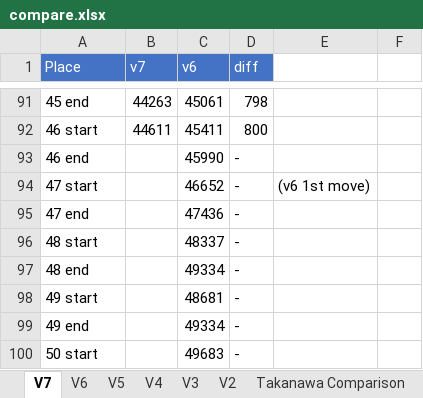
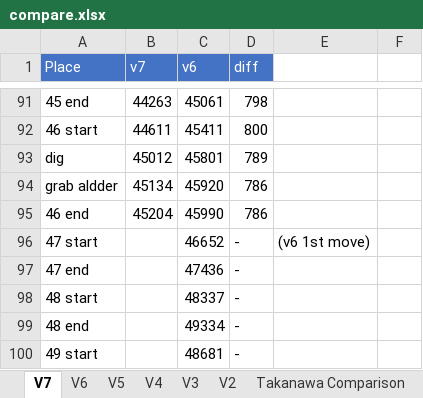
Before and after one commit to adelikat/tas, an Excel workbook: LodeRunner/compare.xlsx, sheet V7, drawn as a sheet; only a part is shown, gaps mark what is left out; the shorter side is filled out with more unchanged rows; values as stored, in another font and other column widths than the file's, no borders; addresses are those after the commit; the diff names each change by its address in the sheet, - before the commit and + after, or states it on an @@ line.

```diff
--- a/LodeRunner/compare.xlsx (sheet V7)
+++ b/LodeRunner/compare.xlsx (sheet V7)
+row 93: dig | 45012 | 45801 | 789
+row 94: grab aldder | 45134 | 45920 | 786
-B95 (v7): (empty)
+B95 (v7): 45204
-D95 (diff): -
+D95 (diff): 786
```
Also changed, not shown: 2 other files.
